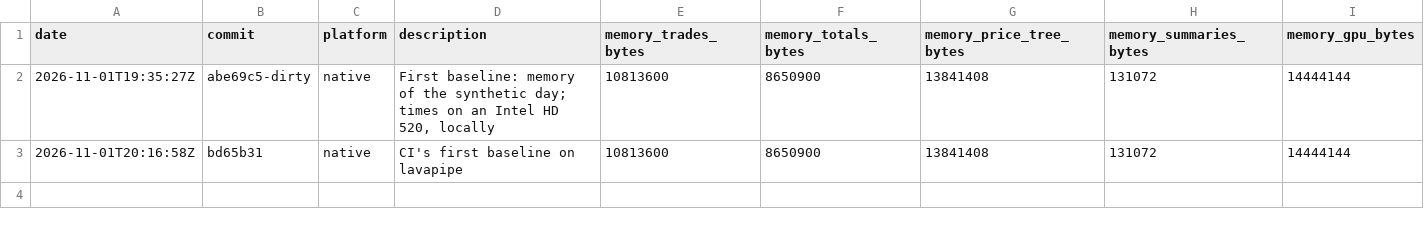
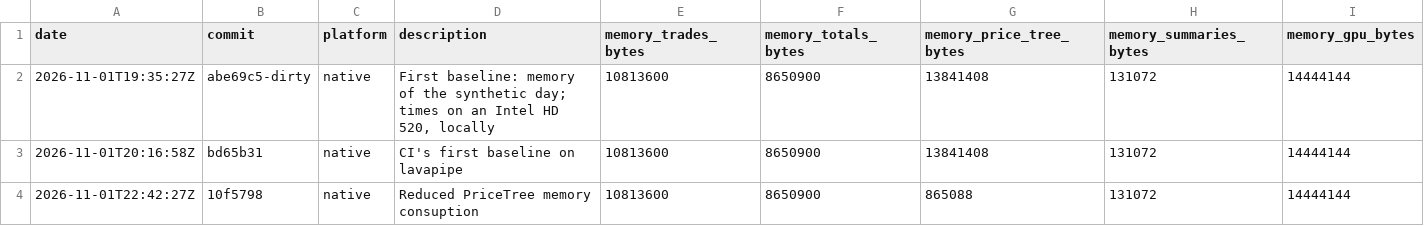
Before and after one commit to Welko/webgpu-tradeviewer, a CSV file: tools/regression-baseline.csv, drawn as a sheet.

Commit message:
Update baseline: Reduced PriceTree memory consuption

```diff
--- a/tools/regression-baseline.csv
+++ b/tools/regression-baseline.csv
@@ -3 +3,2 @@ date,commit,platform,description,memory_trades_bytes,memory_totals_bytes,memory_
 2026-11-01T20:16:58Z,bd65b31,native,CI's first baseline on lavapipe,10813600,8650900,13841408,131072,14444144
+2026-11-01T22:42:27Z,10f5798,native,Reduced PriceTree memory consuption,10813600,8650900,865088,131072,14444144
```
